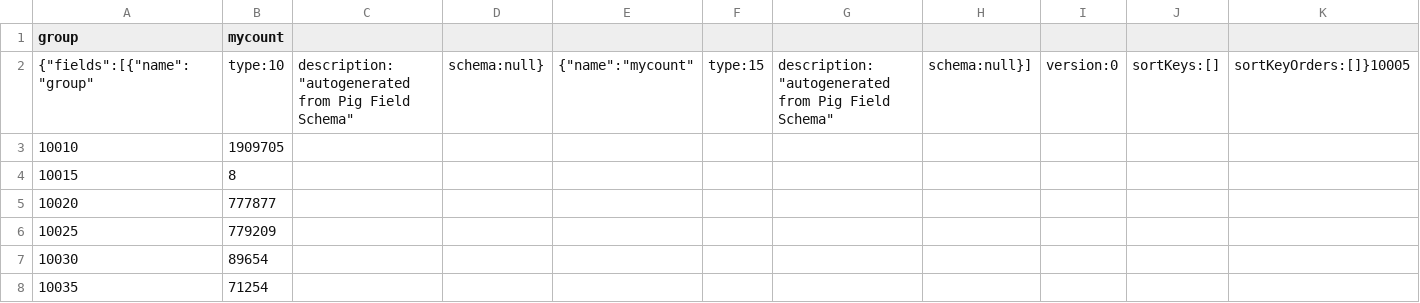
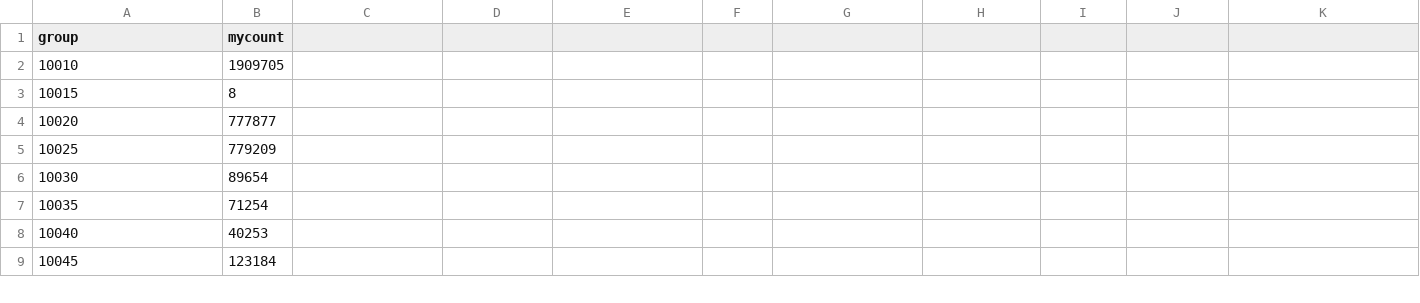
Before and after one commit to anishmahesh/Big-Data-Analytics, a CSV file: cabs/src/Analytics/drop_zip_count.csv, drawn as a sheet; only a part is shown; the shorter side is filled out with more unchanged rows; rows hold the shown columns only; the diff names each change by its address in the sheet, - before the commit and + after, or states it on an @@ line.

```diff
--- a/cabs/src/Analytics/drop_zip_count.csv
+++ b/cabs/src/Analytics/drop_zip_count.csv
-row 2: {"fields":[{"name":"group" | type:10 | description:"autogenerated from Pig Field Schema" | schema:null} | {"name":"mycount" | type:15 | description:"autogenerated from Pig Field Schema" | schema:null}] | version:0 | sortKeys:[] | sortKeyOrders:[]}10005
```
Also changed, not shown: 2 other files.
